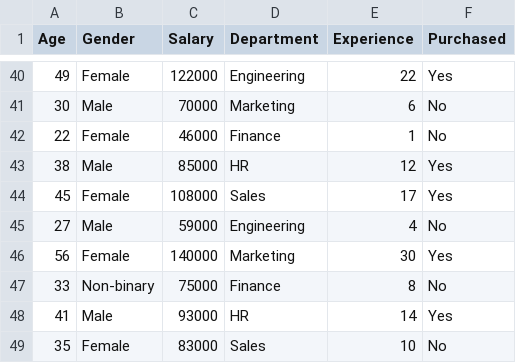
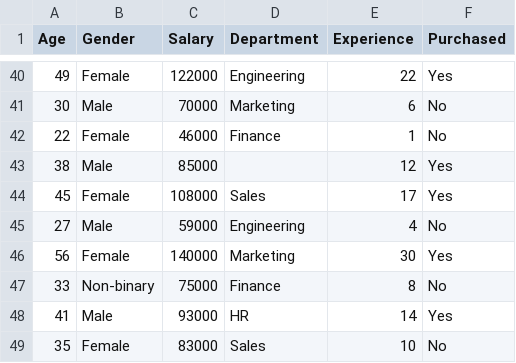
Before and after one commit to VRYeshwanth/AI-ML-Journey, a CSV file: Part 1 - Data Preprocessing/Problem/data.csv, drawn as a sheet; only a part is shown, gaps mark what is left out; the diff covers the shown part only.

```diff
--- a/Part 1 - Data Preprocessing/Problem/data.csv
+++ b/Part 1 - Data Preprocessing/Problem/data.csv
@@ -42,3 +42,3 @@ Age,Gender,Salary,Department,Experience,Purchased
 22,Female,46000,Finance,1,No
-38,Male,85000,HR,12,Yes
+38,Male,85000,,12,Yes
 45,Female,108000,Sales,17,Yes
```
Also changed, not shown: 9 edited cells elsewhere in this file, Part 1 - Data Preprocessing/Problem/Processed_Test_Data.csv, Part 1 - Data Preprocessing/Problem/Processed_Training_Data.csv, 1 other file.
